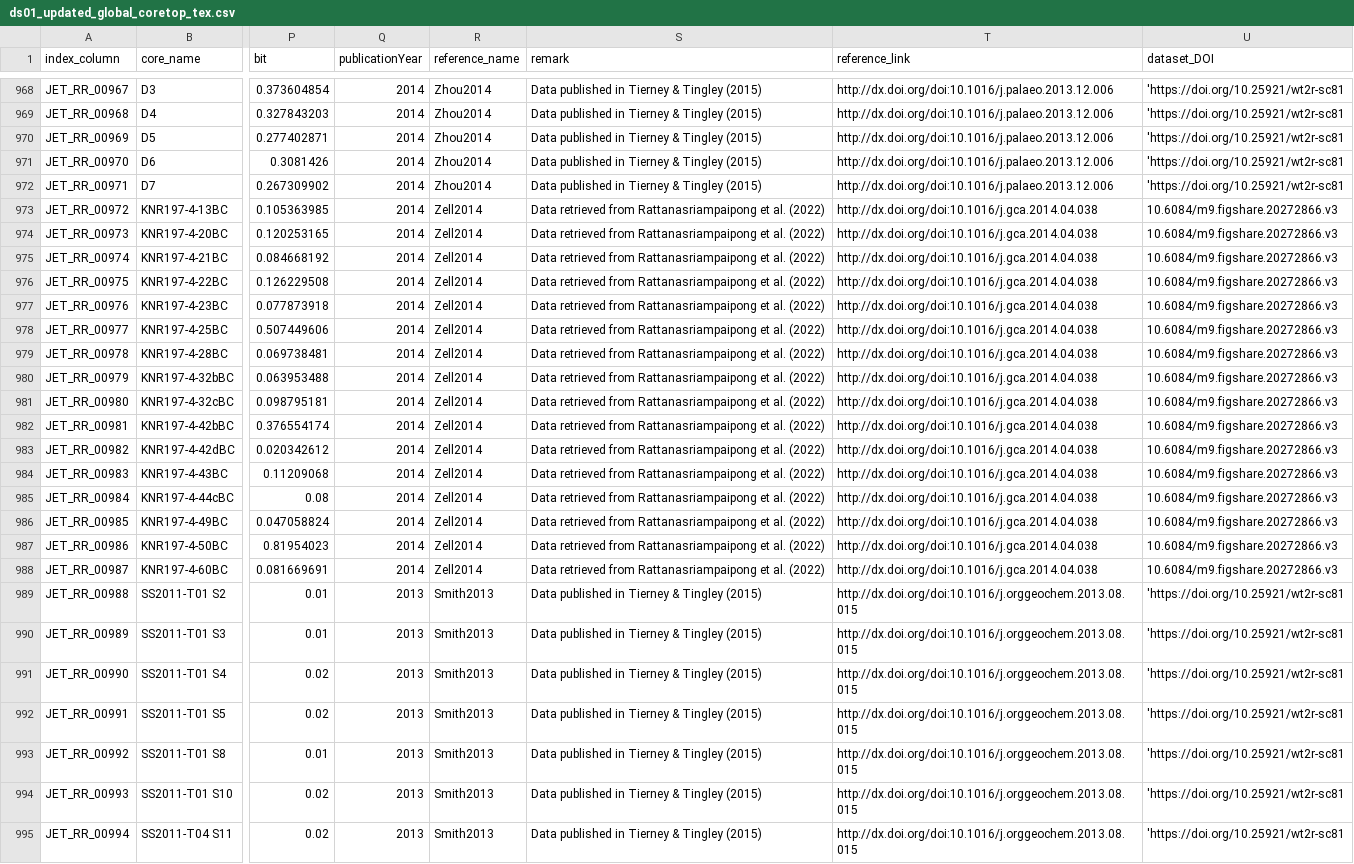
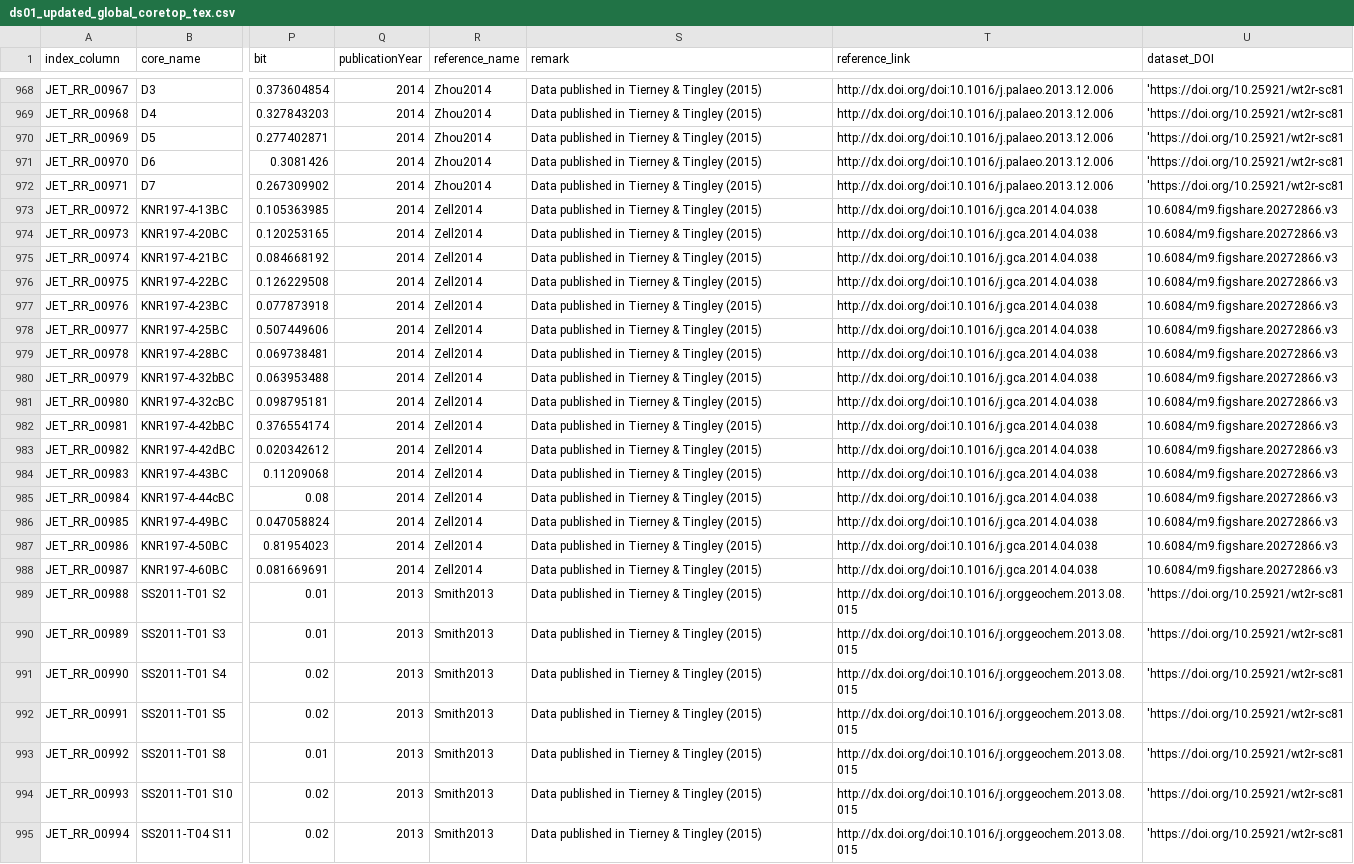
Before and after one commit to PaleoLipidRR/nutrient-effect-on-TEX, a CSV file: spreadsheets/ds01_updated_global_coretop_tex.csv, drawn as a sheet; only a part is shown, gaps mark what is left out; the diff covers the shown part only; the diff names each change by its address in the sheet, - before the commit and + after, or states it on an @@ line.

```diff
--- a/spreadsheets/ds01_updated_global_coretop_tex.csv
+++ b/spreadsheets/ds01_updated_global_coretop_tex.csv
-S973:S988 (remark): Data retrieved from Rattanasriampaipong et al. (2022)
+S973:S988 (remark): Data published in Tierney & Tingley (2015)
```
Also changed, not shown: 15 edited cells elsewhere in this file, 8 other files.
